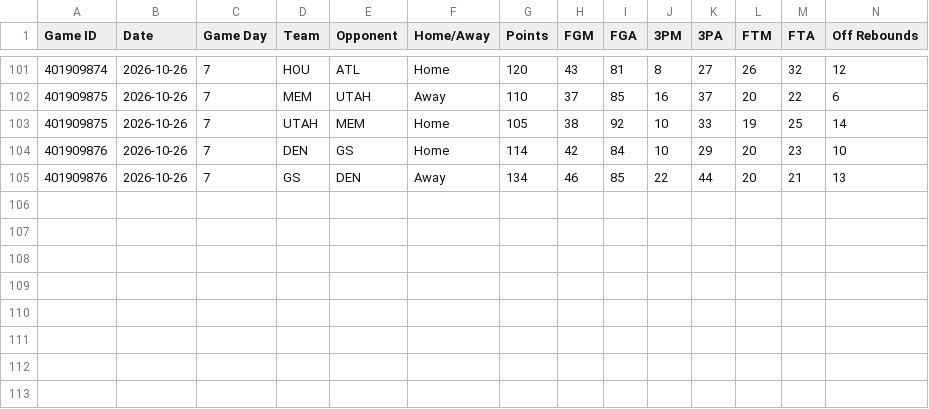
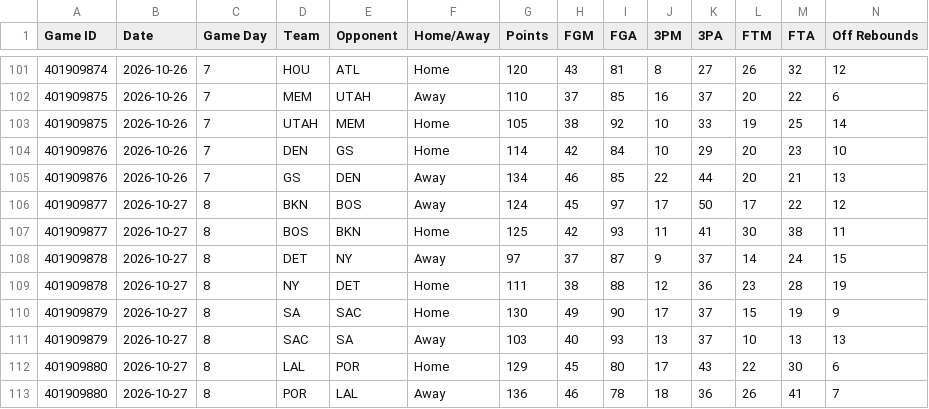
Before and after one commit to HitByOne/NBALedger, a CSV file: site/data/nba_2027_team_box.csv, drawn as a sheet; only a part is shown, gaps mark what is left out; rows hold the shown columns only; the diff names each change by its address in the sheet, - before the commit and + after, or states it on an @@ line.

```diff
--- a/site/data/nba_2027_team_box.csv
+++ b/site/data/nba_2027_team_box.csv
+row 106: 401909877 | 2026-10-27 | 8 | BKN | BOS | Away | 124 | 45 | 97 | 17 | 50 | 17 | 22 | 12
+row 107: 401909877 | 2026-10-27 | 8 | BOS | BKN | Home | 125 | 42 | 93 | 11 | 41 | 30 | 38 | 11
+row 108: 401909878 | 2026-10-27 | 8 | DET | NY | Away | 97 | 37 | 87 | 9 | 37 | 14 | 24 | 15
+row 109: 401909878 | 2026-10-27 | 8 | NY | DET | Home | 111 | 38 | 88 | 12 | 36 | 23 | 28 | 19
+row 110: 401909879 | 2026-10-27 | 8 | SA | SAC | Home | 130 | 49 | 90 | 17 | 37 | 15 | 19 | 9
+row 111: 401909879 | 2026-10-27 | 8 | SAC | SA | Away | 103 | 40 | 93 | 13 | 37 | 10 | 13 | 13
+row 112: 401909880 | 2026-10-27 | 8 | LAL | POR | Home | 129 | 45 | 80 | 17 | 43 | 22 | 30 | 6
+row 113: 401909880 | 2026-10-27 | 8 | POR | LAL | Away | 136 | 46 | 78 | 18 | 36 | 26 | 41 | 7
```
Also changed, not shown: site/data/nba_2027_backtest.csv, site/data/nba_2027_milestones.csv, 12 other files.
